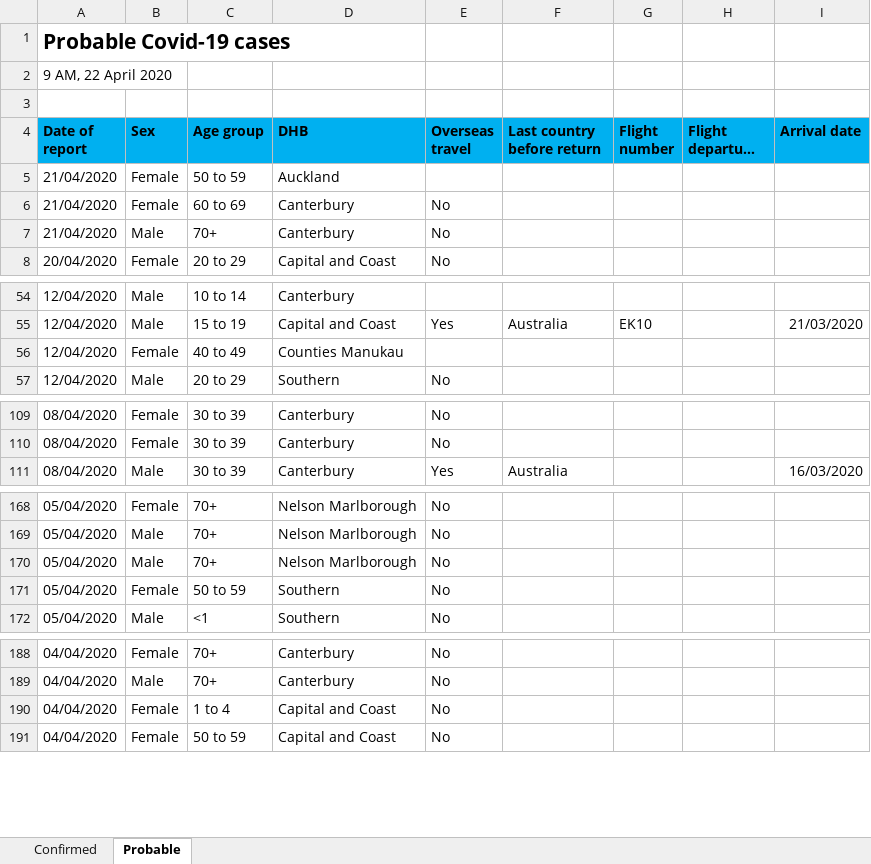
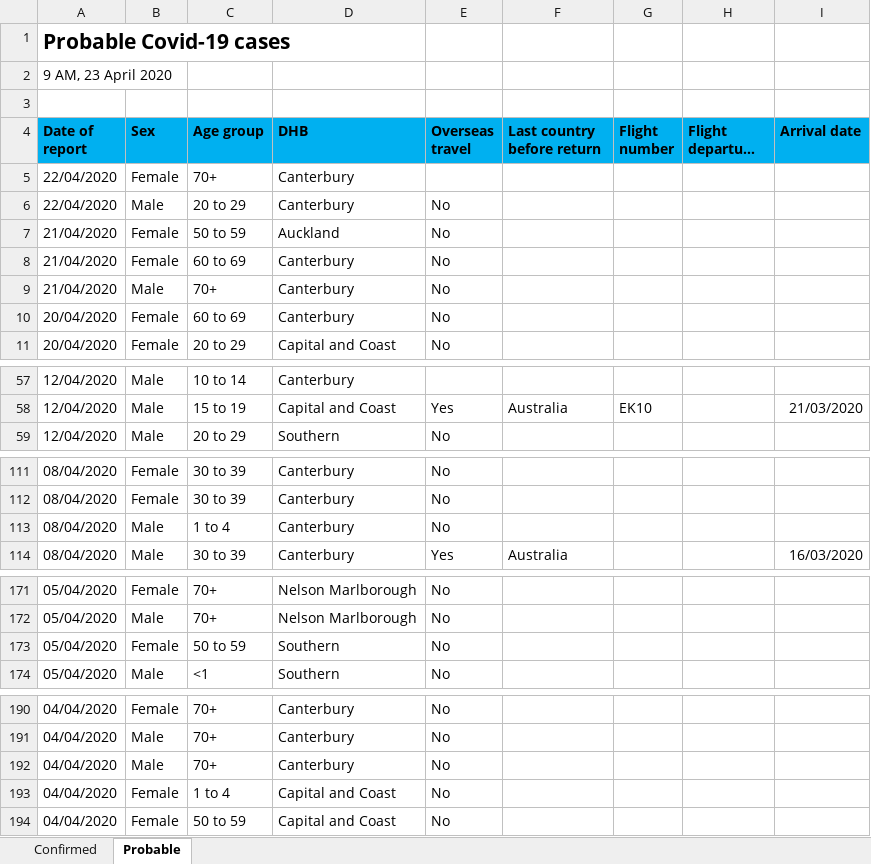
Before and after one commit to sirselim/covid_analysis, an Excel workbook: data/NZ_COVID19_data.xlsx, sheet Probable, drawn as a sheet; only a part is shown, gaps mark what is left out; long unchanged cells end in …; values as stored, in another font and other column widths than the file's, no borders; removed rows and columns are numbered as before the commit, all else as after; the diff covers the shown part only; the diff names each change by its address in the sheet, - before the commit and + after, or states it on an @@ line.

Commit message:
updated for 23rd April

```diff
--- a/data/NZ_COVID19_data.xlsx (sheet Probable)
+++ b/data/NZ_COVID19_data.xlsx (sheet Probable)
-A2 (Date of report): 9 AM, 22 April 2020
+A2 (Date of report): 9 AM, 23 April 2020
+row 5: 22/04/2020 | Female | 70+ | Canterbury
+row 6: 22/04/2020 | Male | 20 to 29 | Canterbury | No
-E7 (Overseas travel): (empty)
+E7 (Overseas travel): No
+row 10: 20/04/2020 | Female | 60 to 69 | Canterbury | No
-row 56: 12/04/2020 | Female | 40 to 49 | Counties Manukau
+row 113: 08/04/2020 | Male | 1 to 4 | Canterbury | No
-row 170: 05/04/2020 | Male | 70+ | Nelson Marlborough | No
+row 192: 04/04/2020 | Male | 70+ | Canterbury | No
```
Also changed, not shown: 2 removed rows and 14 edited cells elsewhere in this sheet, sheet Confirmed, 9 other files.
